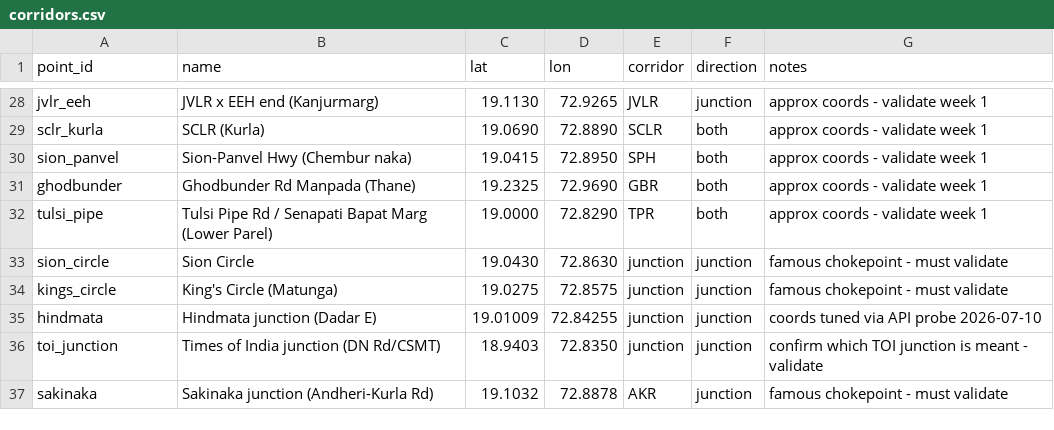
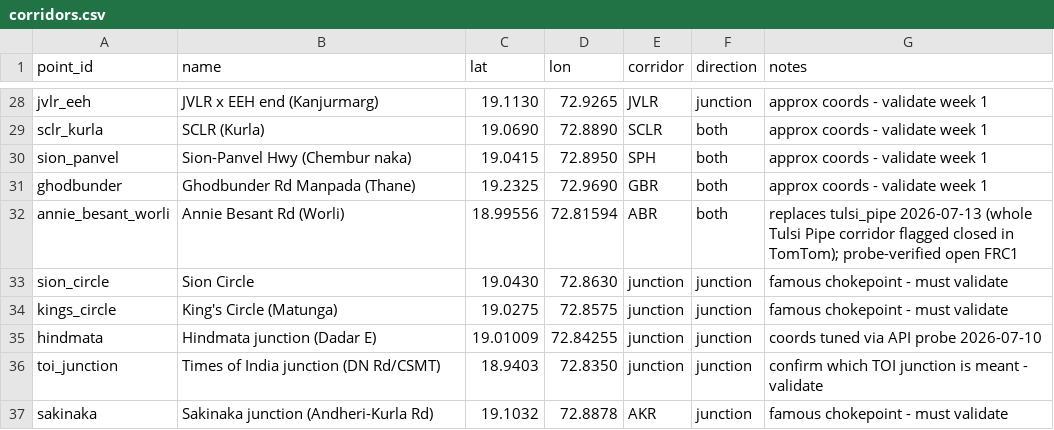
Before and after one commit to KrishSachdev/jam-genome, a CSV file: corridors.csv, drawn as a sheet; only a part is shown, gaps mark what is left out; removed rows and columns are numbered as before the commit, all else as after; the diff names each change by its address in the sheet, - before the commit and + after, or states it on an @@ line.

Commit message:
Relocate dead tulsi_pipe point to Annie Besant Rd; add poll spacing guard; Phase 2 EDA tooling

```diff
--- a/corridors.csv
+++ b/corridors.csv
-row 32: tulsi_pipe | Tulsi Pipe Rd / Senapati Bapat Marg (Lower Parel) | 19.0000 | 72.8290 | TPR | both | approx coords - validate week 1
+row 32: annie_besant_worli | Annie Besant Rd (Worli) | 18.99556 | 72.81594 | ABR | both | replaces tulsi_pipe 2026-07-13 (whole Tulsi Pipe corridor flagged closed in TomTom); probe-verified open FRC1
```
Also changed, not shown: adjacency.csv, 7 other files.
